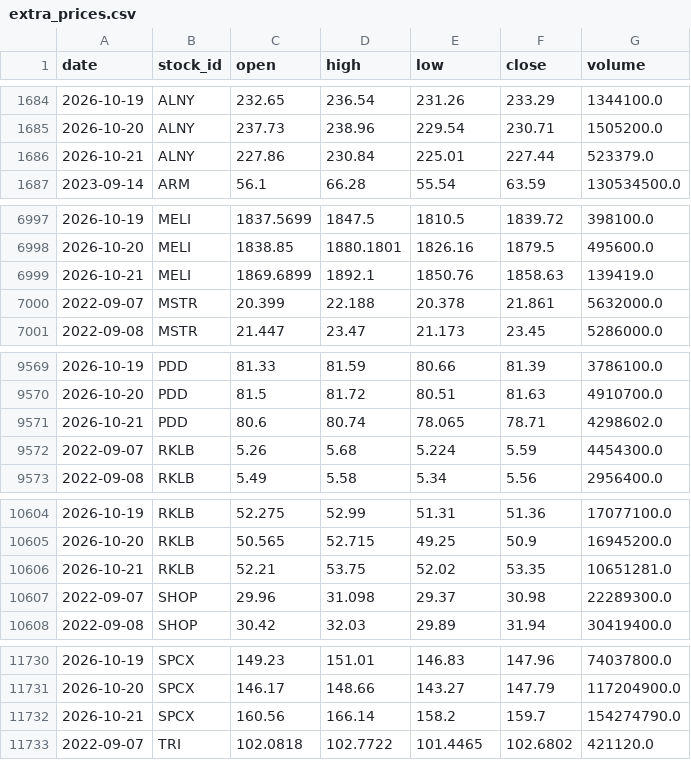
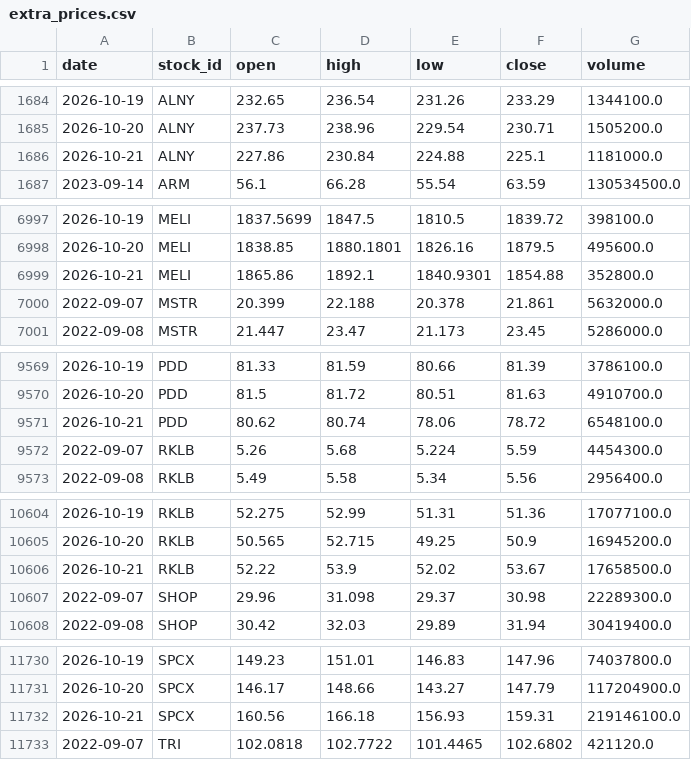
Before and after one commit to LiSh-chen/ForClaude, a CSV file: stock-derby/data/extra_prices.csv, drawn as a sheet; only a part is shown, gaps mark what is left out; the diff covers the shown part only.

```diff
--- a/stock-derby/data/extra_prices.csv
+++ b/stock-derby/data/extra_prices.csv
@@ -1685,3 +1685,3 @@ date,stock_id,open,high,low,close,volume
 2026-10-20,ALNY,237.73,238.96,229.54,230.71,1505200.0
-2026-10-21,ALNY,227.86,230.84,225.01,227.44,523379.0
+2026-10-21,ALNY,227.86,230.84,224.88,225.1,1181000.0
 2023-09-14,ARM,56.1,66.28,55.54,63.59,130534500.0
@@ -6998,3 +6998,3 @@ date,stock_id,open,high,low,close,volume
 2026-10-20,MELI,1838.85,1880.1801,1826.16,1879.5,495600.0
-2026-10-21,MELI,1869.6899,1892.1,1850.76,1858.63,139419.0
+2026-10-21,MELI,1865.86,1892.1,1840.9301,1854.88,352800.0
 2022-09-07,MSTR,20.399,22.188,20.378,21.861,5632000.0
@@ -9570,3 +9570,3 @@ date,stock_id,open,high,low,close,volume
 2026-10-20,PDD,81.5,81.72,80.51,81.63,4910700.0
-2026-10-21,PDD,80.6,80.74,78.065,78.71,4298602.0
+2026-10-21,PDD,80.62,80.74,78.06,78.72,6548100.0
 2022-09-07,RKLB,5.26,5.68,5.224,5.59,4454300.0
@@ -10605,3 +10605,3 @@ date,stock_id,open,high,low,close,volume
 2026-10-20,RKLB,50.565,52.715,49.25,50.9,16945200.0
-2026-10-21,RKLB,52.21,53.75,52.02,53.35,10651281.0
+2026-10-21,RKLB,52.22,53.9,52.02,53.67,17658500.0
 2022-09-07,SHOP,29.96,31.098,29.37,30.98,22289300.0
@@ -11731,3 +11731,3 @@ date,stock_id,open,high,low,close,volume
 2026-10-20,SPCX,146.17,148.66,143.27,147.79,117204900.0
-2026-10-21,SPCX,160.56,166.14,158.2,159.7,154274790.0
+2026-10-21,SPCX,160.56,166.18,156.93,159.31,219146100.0
 2022-09-07,TRI,102.0818,102.7722,101.4465,102.6802,421120.0
```
Also changed, not shown: 29 edited cells elsewhere in this file, 1 other file.
